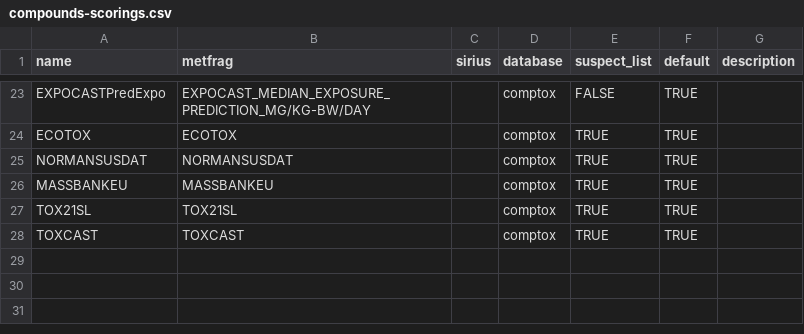
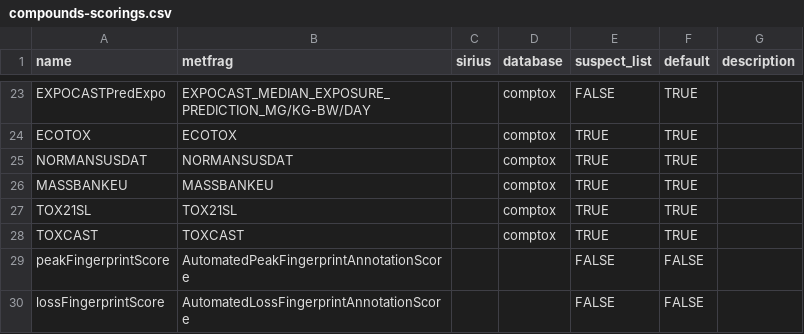
Before and after one commit to rickhelmus/patRoon, a CSV file: data-raw/compounds-scorings.csv, drawn as a sheet; only a part is shown, gaps mark what is left out; the diff names each change by its address in the sheet, - before the commit and + after, or states it on an @@ line.

Commit message:
for-ident and new MF stat scores

```diff
--- a/data-raw/compounds-scorings.csv
+++ b/data-raw/compounds-scorings.csv
+row 29: peakFingerprintScore | AutomatedPeakFingerprintAnnotationScore |  |  | FALSE | FALSE
+row 30: lossFingerprintScore | AutomatedLossFingerprintAnnotationScore |  |  | FALSE | FALSE
```
Also changed, not shown: 6 other files.
